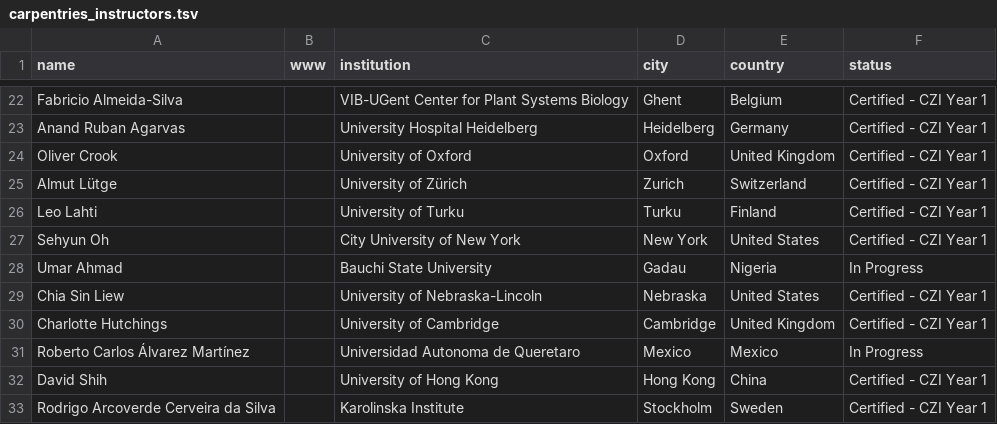
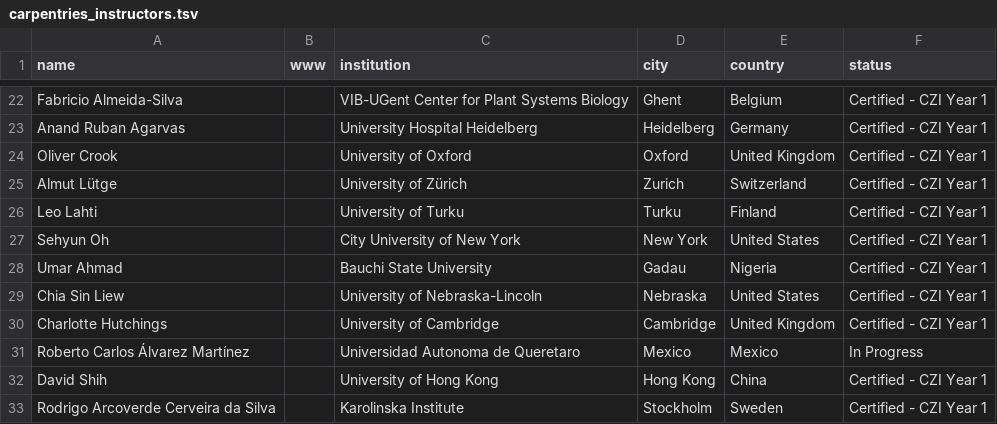
Before and after one commit to mblue9/bioconductor-teaching, a TSV file: carpentry/carpentries_instructors.tsv, drawn as a sheet; only a part is shown, gaps mark what is left out.

Commit message:
Update Umar's status

```diff
--- a/carpentry/carpentries_instructors.tsv
+++ b/carpentry/carpentries_instructors.tsv
@@ -27,3 +27,3 @@ Leo Lahti		University of Turku	Turku	Finland	Certified - CZI Year 1
 Sehyun Oh		City University of New York	New York	United States	Certified - CZI Year 1
-Umar Ahmad		Bauchi State University	Gadau	Nigeria	In Progress
+Umar Ahmad		Bauchi State University	Gadau	Nigeria	Certified - CZI Year 1
 Chia Sin Liew		University of Nebraska-Lincoln	Nebraska	United States	Certified - CZI Year 1
```
